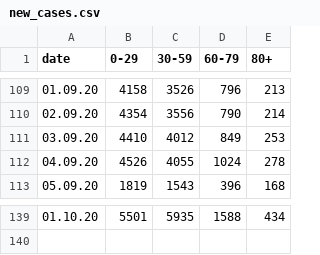
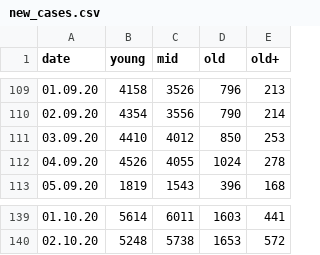
Before and after one commit to Priesemann-Group/covid19_npis_europe, a CSV file: data/France/new_cases.csv, drawn as a sheet; only a part is shown, gaps mark what is left out; the diff covers the shown part only.

```diff
--- a/data/France/new_cases.csv
+++ b/data/France/new_cases.csv
@@ -1 +1 @@
-date,0-29,30-59,60-79,80+
+date,young,mid,old,old+
@@ -110,3 +110,3 @@ date,0-29,30-59,60-79,80+
 02.09.20,4354,3556,790,214
-03.09.20,4410,4012,849,253
+03.09.20,4410,4012,850,253
 04.09.20,4526,4055,1024,278
@@ -139 +139,2 @@ date,0-29,30-59,60-79,80+
-01.10.20,5501,5935,1588,434
+01.10.20,5614,6011,1603,441
+02.10.20,5248,5738,1653,572
```
Also changed, not shown: 32 edited cells elsewhere in this file, data/France/tests.csv, data/Germany/new_cases.csv, 8 other files.
